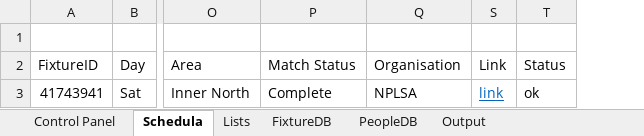
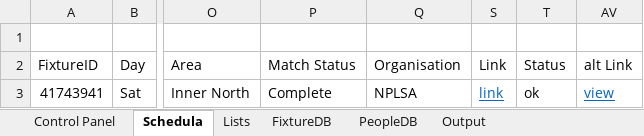
Before and after one commit to Rails71/Schedula-Mk2, an Excel workbook: Schedula Mk2.xlsm, sheet Schedula, drawn as a sheet; only a part is shown, gaps mark what is left out; values as stored, in another font and other column widths than the file's, no borders; charts and pictures and conditional formats and table styles not drawn; the diff names each change by its address in the sheet, - before the commit and + after, or states it on an @@ line.

```diff
--- a/Schedula Mk2.xlsm (sheet Schedula)
+++ b/Schedula Mk2.xlsm (sheet Schedula)
+column AV (alt Link), row 3: view
```
Also changed, not shown: sheet Lists, sheet Control Panel, formulas that keep their value, charts or pictures.
